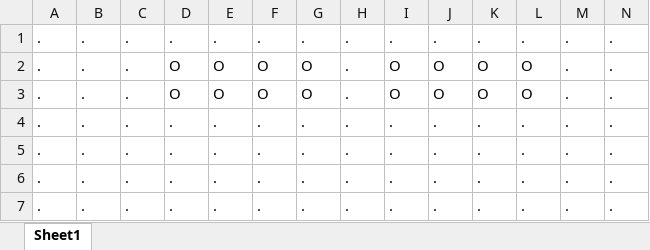
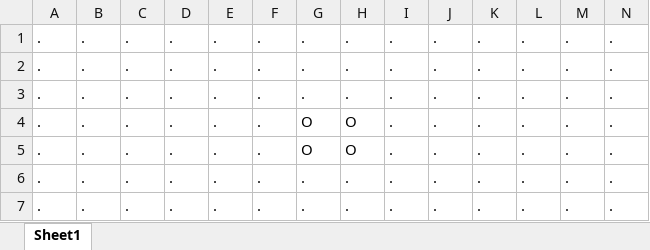
Before and after one commit to ijoo3419/dok_GV, an Excel workbook: src/main/webapp/resources/movieRoomFile/MR123.xlsx, sheet Sheet1, drawn as a sheet; only a part is shown; values as stored, in another font and other column widths than the file's, no borders; removed rows and columns are numbered as before the commit, all else as after; rows hold the shown columns only; the diff names each change by its address in the sheet, - before the commit and + after, or states it on an @@ line.

```diff
--- a/src/main/webapp/resources/movieRoomFile/MR123.xlsx (sheet Sheet1)
+++ b/src/main/webapp/resources/movieRoomFile/MR123.xlsx (sheet Sheet1)
-row 2: . | . | . | O | O | O | O | . | O | O | O | O | . | .
-row 3: . | . | . | O | O | O | O | . | O | O | O | O | . | .
+row 4: . | . | . | . | . | . | O | O | . | . | . | . | . | .
+row 5: . | . | . | . | . | . | O | O | . | . | . | . | . | .
```
Also changed, not shown: 17 other files.
